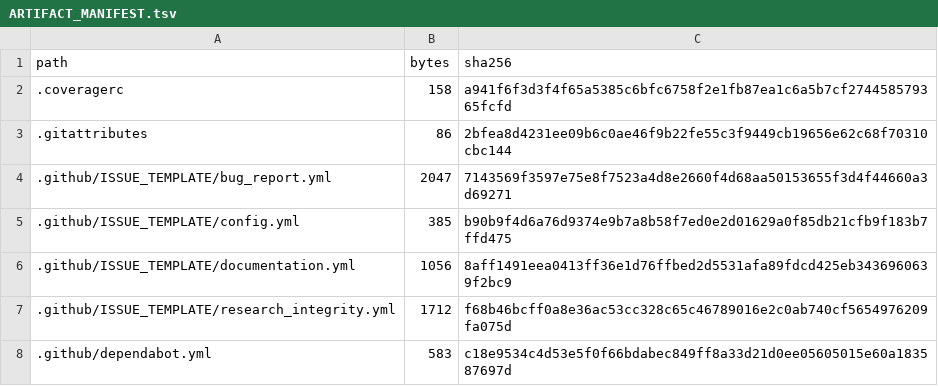
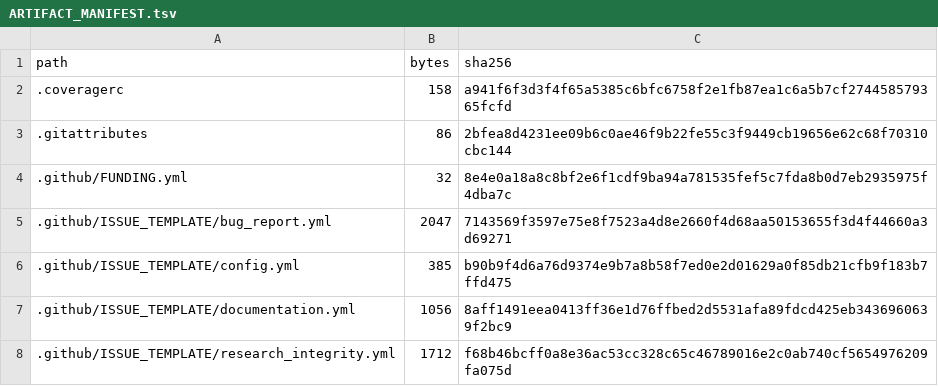
Before and after one commit to Elias-Abebe-Gasparini/PQID-Bench, a TSV file: ARTIFACT_MANIFEST.tsv, drawn as a sheet; only a part is shown; the shorter side is filled out with more unchanged rows; the diff names each change by its address in the sheet, - before the commit and + after, or states it on an @@ line.

Commit message:
Add GitHub Sponsors funding metadata (#20)
Add `.github/FUNDING.yml` for the live maintainer Sponsors profile and refresh the public artifact manifest.

```diff
--- a/ARTIFACT_MANIFEST.tsv
+++ b/ARTIFACT_MANIFEST.tsv
+row 4: .github/FUNDING.yml | 32 | 8e4e0a18a8c8bf2e6f1cdf9ba94a781535fef5c7fda8b0d7eb2935975f4dba7c
```
Also changed, not shown: 1 other file.
